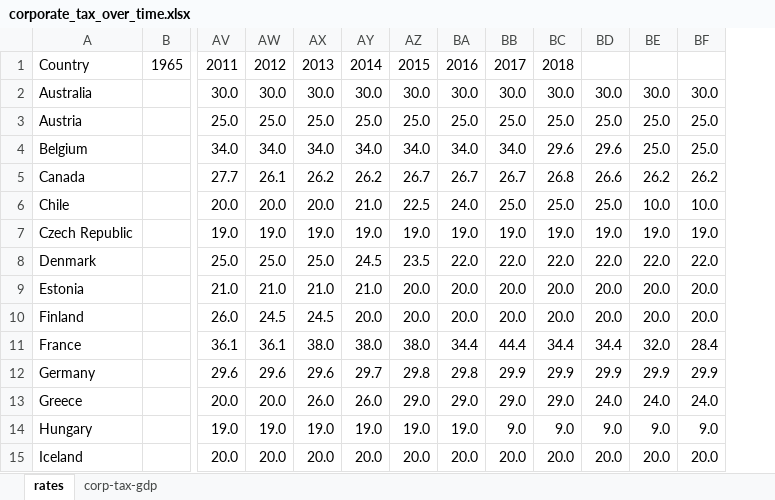
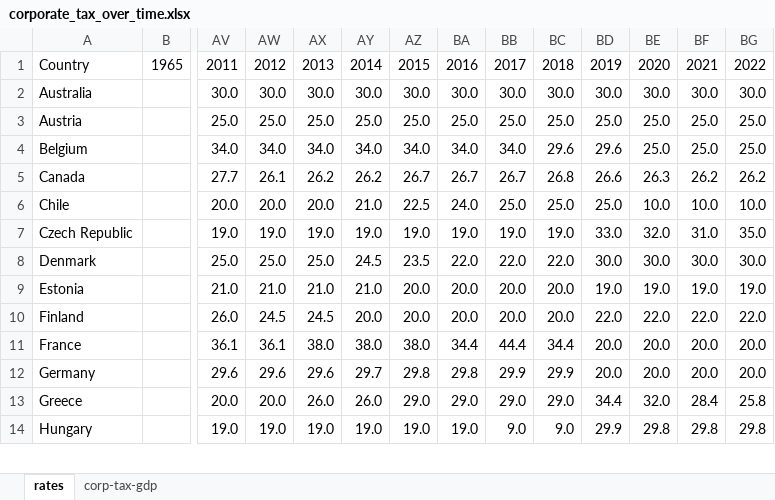
Before and after one commit to DanNeidle/OECD-corporate-tax-rates-and-revenues, an Excel workbook: corporate_tax_over_time.xlsx, sheet rates, drawn as a sheet; only a part is shown, gaps mark what is left out; values as stored, in another font and other column widths than the file's, no cell formats; removed rows and columns are numbered as before the commit, all else as after; rows hold the shown columns only; the diff covers the shown part only; the diff names each change by its address in the sheet, - before the commit and + after, or states it on an @@ line.

```diff
--- a/corporate_tax_over_time.xlsx (sheet rates)
+++ b/corporate_tax_over_time.xlsx (sheet rates)
+column BG, rows 1-14: 2022 | 30.0 | 25.0 | 25.0 | 26.2 | 10.0 | 35.0 | 30.0 | 19.0 | 22.0 | 20.0 | 20.0 | 25.8 | 29.8
-BD1: (empty)
+BD1: 2019
-BE1: (empty)
+BE1: 2020
-BF1: (empty)
+BF1: 2021
-BE5: 26.2
+BE5: 26.3
-BD7: 19.0
+BD7: 33.0
-BE7: 19.0
+BE7: 32.0
-BF7: 19.0
+BF7: 31.0
-BD8: 22.0
+BD8: 30.0
-BE8: 22.0
+BE8: 30.0
-BF8: 22.0
+BF8: 30.0
-BD9: 20.0
+BD9: 19.0
-BE9: 20.0
+BE9: 19.0
-BF9: 20.0
+BF9: 19.0
-BD10: 20.0
+BD10: 22.0
-BE10: 20.0
+BE10: 22.0
-BF10: 20.0
+BF10: 22.0
-BD11: 34.4
+BD11: 20.0
-BE11: 32.0
+BE11: 20.0
-BF11: 28.4
+BF11: 20.0
-BD12: 29.9
+BD12: 20.0
-BE12: 29.9
+BE12: 20.0
-BF12: 29.9
+BF12: 20.0
-BD13: 24.0
+BD13: 34.4
-BE13: 24.0
+BE13: 32.0
-BF13: 24.0
+BF13: 28.4
-BD14: 9.0
+BD14: 29.9
-BE14: 9.0
+BE14: 29.8
-BF14: 9.0
+BF14: 29.8
-row 15: Iceland |  | 20.0 | 20.0 | 20.0 | 20.0 | 20.0 | 20.0 | 20.0 | 20.0 | 20.0 | 20.0 | 20.0
```
Also changed, not shown: 66 edited cells elsewhere in this sheet, sheet corp-tax-gdp, cell formats, 2 other files.
